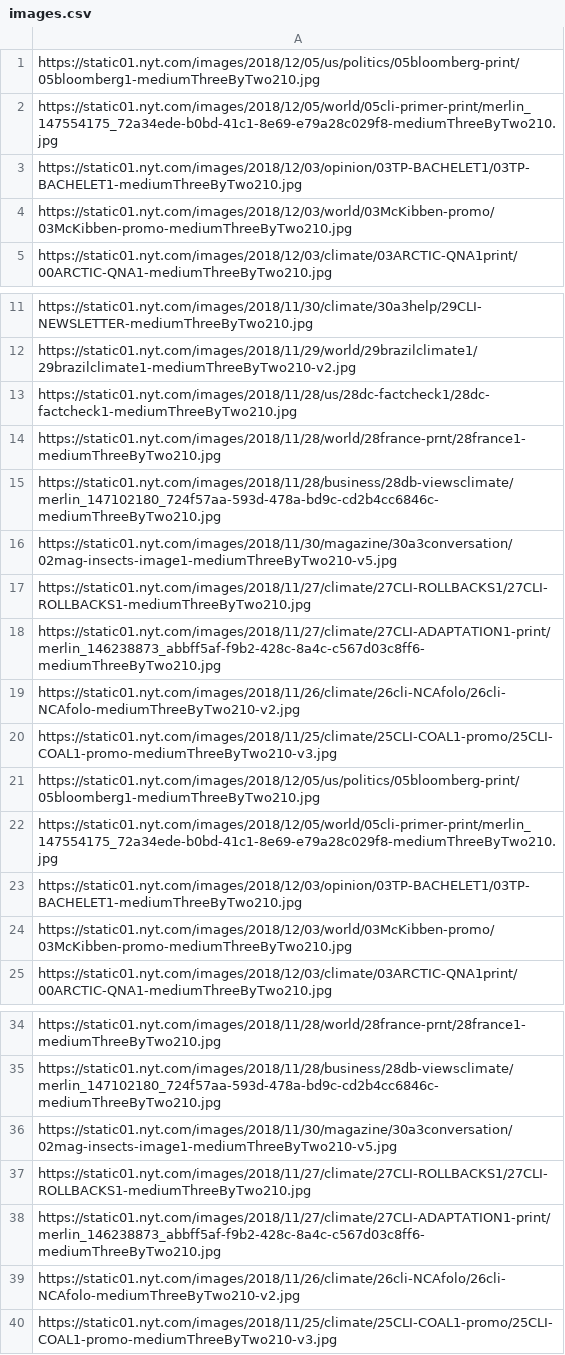
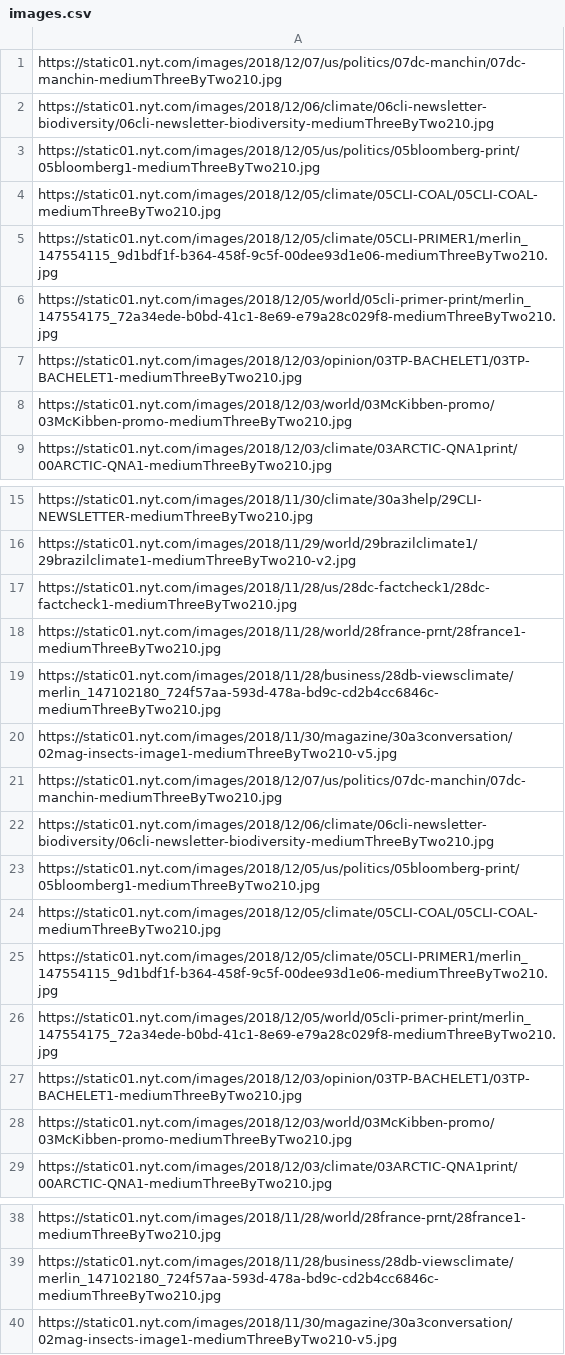
Before and after one commit to arwinstanley/Final-CS008, a CSV file: images.csv, drawn as a sheet; only a part is shown, gaps mark what is left out.

```diff
--- a/images.csv
+++ b/images.csv
@@ -1,2 +1,6 @@
+https://static01.nyt.com/images/2018/12/07/us/politics/07dc-manchin/07dc-manchin-mediumThreeByTwo210.jpg
+https://static01.nyt.com/images/2018/12/06/climate/06cli-newsletter-biodiversity/06cli-newsletter-biodiversity-mediumThreeByTwo210.jpg
 https://static01.nyt.com/images/2018/12/05/us/politics/05bloomberg-print/05bloomberg1-mediumThreeByTwo210.jpg
+https://static01.nyt.com/images/2018/12/05/climate/05CLI-COAL/05CLI-COAL-mediumThreeByTwo210.jpg
+https://static01.nyt.com/images/2018/12/05/climate/05CLI-PRIMER1/merlin_147554115_9d1bdf1f-b364-458f-9c5f-00dee93d1e06-mediumThreeByTwo210.jpg
 https://static01.nyt.com/images/2018/12/05/world/05cli-primer-print/merlin_147554175_72a34ede-b0bd-41c1-8e69-e79a28c029f8-mediumThreeByTwo210.jpg
@@ -16,7 +20,7 @@ https://static01.nyt.com/images/2018/11/28/business/28db-viewsclimate/merlin_147
 https://static01.nyt.com/images/2018/11/30/magazine/30a3conversation/02mag-insects-image1-mediumThreeByTwo210-v5.jpg
-https://static01.nyt.com/images/2018/11/27/climate/27CLI-ROLLBACKS1/27CLI-ROLLBACKS1-mediumThreeByTwo210.jpg
-https://static01.nyt.com/images/2018/11/27/climate/27CLI-ADAPTATION1-print/merlin_146238873_abbff5af-f9b2-428c-8a4c-c567d03c8ff6-mediumThreeByTwo210.jpg
-https://static01.nyt.com/images/2018/11/26/climate/26cli-NCAfolo/26cli-NCAfolo-mediumThreeByTwo210-v2.jpg
-https://static01.nyt.com/images/2018/11/25/climate/25CLI-COAL1-promo/25CLI-COAL1-promo-mediumThreeByTwo210-v3.jpg
+https://static01.nyt.com/images/2018/12/07/us/politics/07dc-manchin/07dc-manchin-mediumThreeByTwo210.jpg
+https://static01.nyt.com/images/2018/12/06/climate/06cli-newsletter-biodiversity/06cli-newsletter-biodiversity-mediumThreeByTwo210.jpg
 https://static01.nyt.com/images/2018/12/05/us/politics/05bloomberg-print/05bloomberg1-mediumThreeByTwo210.jpg
+https://static01.nyt.com/images/2018/12/05/climate/05CLI-COAL/05CLI-COAL-mediumThreeByTwo210.jpg
+https://static01.nyt.com/images/2018/12/05/climate/05CLI-PRIMER1/merlin_147554115_9d1bdf1f-b364-458f-9c5f-00dee93d1e06-mediumThreeByTwo210.jpg
 https://static01.nyt.com/images/2018/12/05/world/05cli-primer-print/merlin_147554175_72a34ede-b0bd-41c1-8e69-e79a28c029f8-mediumThreeByTwo210.jpg
@@ -36,5 +40 @@ https://static01.nyt.com/images/2018/11/28/business/28db-viewsclimate/merlin_147
 https://static01.nyt.com/images/2018/11/30/magazine/30a3conversation/02mag-insects-image1-mediumThreeByTwo210-v5.jpg
-https://static01.nyt.com/images/2018/11/27/climate/27CLI-ROLLBACKS1/27CLI-ROLLBACKS1-mediumThreeByTwo210.jpg
-https://static01.nyt.com/images/2018/11/27/climate/27CLI-ADAPTATION1-print/merlin_146238873_abbff5af-f9b2-428c-8a4c-c567d03c8ff6-mediumThreeByTwo210.jpg
-https://static01.nyt.com/images/2018/11/26/climate/26cli-NCAfolo/26cli-NCAfolo-mediumThreeByTwo210-v2.jpg
-https://static01.nyt.com/images/2018/11/25/climate/25CLI-COAL1-promo/25CLI-COAL1-promo-mediumThreeByTwo210-v3.jpg
```
Also changed, not shown: dates.csv, headlines.csv, 1 other file.
